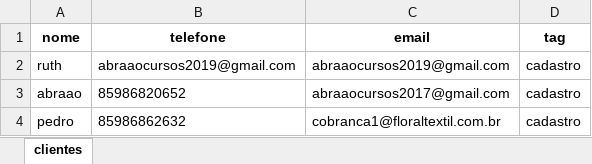
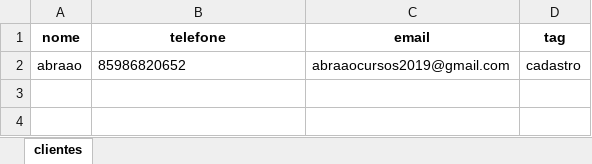
Before and after one commit to Rodrigocelio/senacti2025.2, an Excel workbook: cadastro_salao/data/clientes_db.xlsx, sheet clientes, drawn as a sheet; values as stored, in another font and other column widths than the file's, no borders; removed rows and columns are numbered as before the commit, all else as after; the diff names each change by its address in the sheet, - before the commit and + after, or states it on an @@ line.

```diff
--- a/cadastro_salao/data/clientes_db.xlsx (sheet clientes)
+++ b/cadastro_salao/data/clientes_db.xlsx (sheet clientes)
-row 2: ruth | abraaocursos2019@gmail.com | abraaocursos2019@gmail.com | cadastro
-C2 (email): abraaocursos2017@gmail.com
+C2 (email): abraaocursos2019@gmail.com
-row 4: pedro | 85986862632 | cobranca1@floraltextil.com.br | cadastro
```
Also changed, not shown: cadastro_salao/data/agendamentos.xlsx, cadastro_salao/data/profissionais.xlsx, 5 other files.
